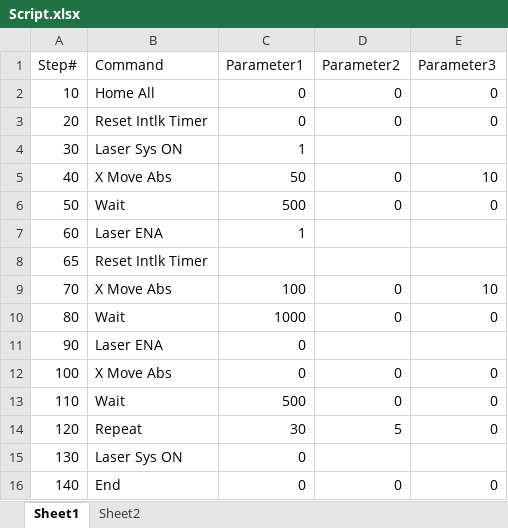
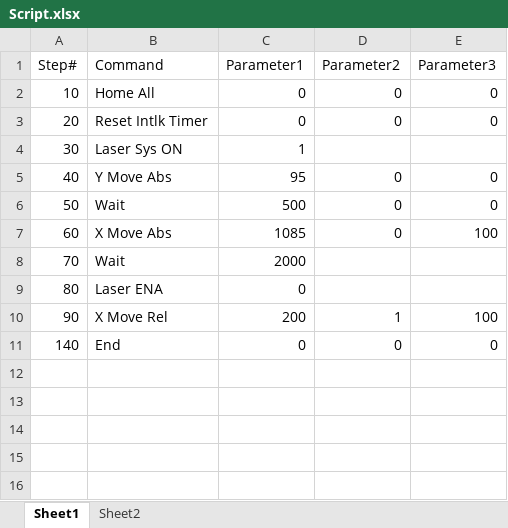
Before and after one commit to slavi-vf/Alpha-Redux, an Excel workbook: Script.xlsx, sheet Sheet1, drawn as a sheet; values as stored, in another font and other column widths than the file's, no borders; removed rows and columns are numbered as before the commit, all else as after; the diff names each change by its address in the sheet, - before the commit and + after, or states it on an @@ line.

```diff
--- a/Script.xlsx (sheet Sheet1)
+++ b/Script.xlsx (sheet Sheet1)
-B5 (Command): X Move Abs
+B5 (Command): Y Move Abs
-C5 (Parameter1): 50
+C5 (Parameter1): 95
-E5 (Parameter3): 10
+E5 (Parameter3): 0
-B7 (Command): Laser ENA
+B7 (Command): X Move Abs
-C7 (Parameter1): 1
+C7 (Parameter1): 1085
-D7 (Parameter2): (empty)
+D7 (Parameter2): 0
-E7 (Parameter3): (empty)
+E7 (Parameter3): 100
-row 8: 65 | Reset Intlk Timer
-B8 (Command): X Move Abs
+B8 (Command): Wait
-C8 (Parameter1): 100
+C8 (Parameter1): 2000
-D8:D9 (Parameter2): 0
+D8:D9 (Parameter2): (empty)
-E8 (Parameter3): 10
+E8 (Parameter3): (empty)
-B9 (Command): Wait
+B9 (Command): Laser ENA
-C9 (Parameter1): 1000
+C9 (Parameter1): 0
-E9 (Parameter3): 0
+E9 (Parameter3): (empty)
-B10 (Command): Laser ENA
+B10 (Command): X Move Rel
-C10 (Parameter1): 0
+C10 (Parameter1): 200
-D10 (Parameter2): (empty)
+D10 (Parameter2): 1
-E10 (Parameter3): (empty)
+E10 (Parameter3): 100
-row 12: 100 | X Move Abs | 0 | 0 | 0
-row 13: 110 | Wait | 500 | 0 | 0
-row 14: 120 | Repeat | 30 | 5 | 0
-row 15: 130 | Laser Sys ON | 0
```
Also changed, not shown: 2 other files.
